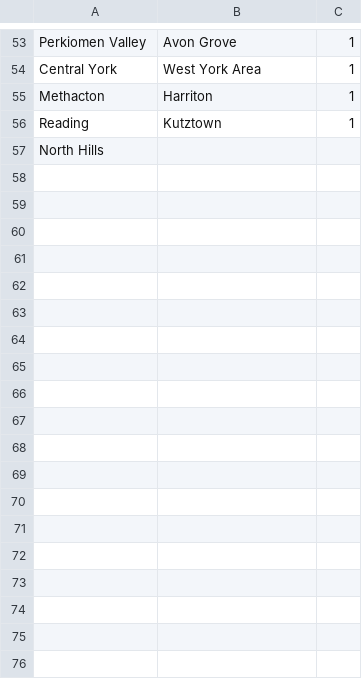
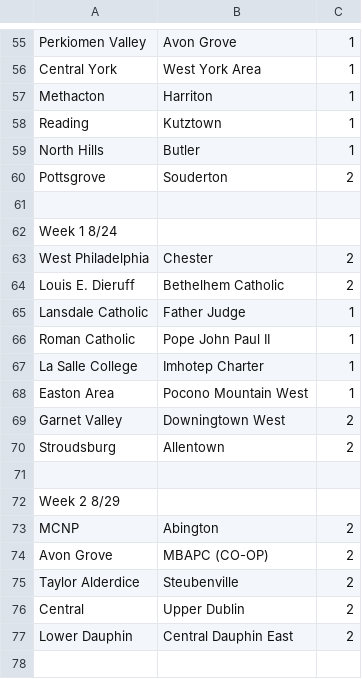
Before and after one commit to jajalope/trueSkill, a CSV file: resources/hs 19-20 6A.csv, drawn as a sheet; only a part is shown, gaps mark what is left out; the diff covers the shown part only.

Commit message:
Update hs 19-20 6A.csv

```diff
--- a/resources/hs 19-20 6A.csv
+++ b/resources/hs 19-20 6A.csv
@@ -56,2 +58,21 @@ Methacton,Harriton,1
 Reading,Kutztown,1
-North Hills
+North Hills,Butler,1
+Pottsgrove,Souderton,2
+
+Week 1 8/24
+West Philadelphia,Chester,2
+Louis E. Dieruff,Bethelhem Catholic,2
+Lansdale Catholic,Father Judge,1
+Roman Catholic,Pope John Paul II,1
+La Salle College,Imhotep Charter,1
+Easton Area,Pocono Mountain West,1
+Garnet Valley,Downingtown West,2
+Stroudsburg,Allentown,2
+
+Week 2 8/29
+MCNP,Abington,2
+Avon Grove,MBAPC (CO-OP),2
+Taylor Alderdice,Steubenville,2
+Central,Upper Dublin,2
+Lower Dauphin,Central Dauphin East,2
+
```
Also changed, not shown: 51 added rows and 1 edited cell elsewhere in this file.
